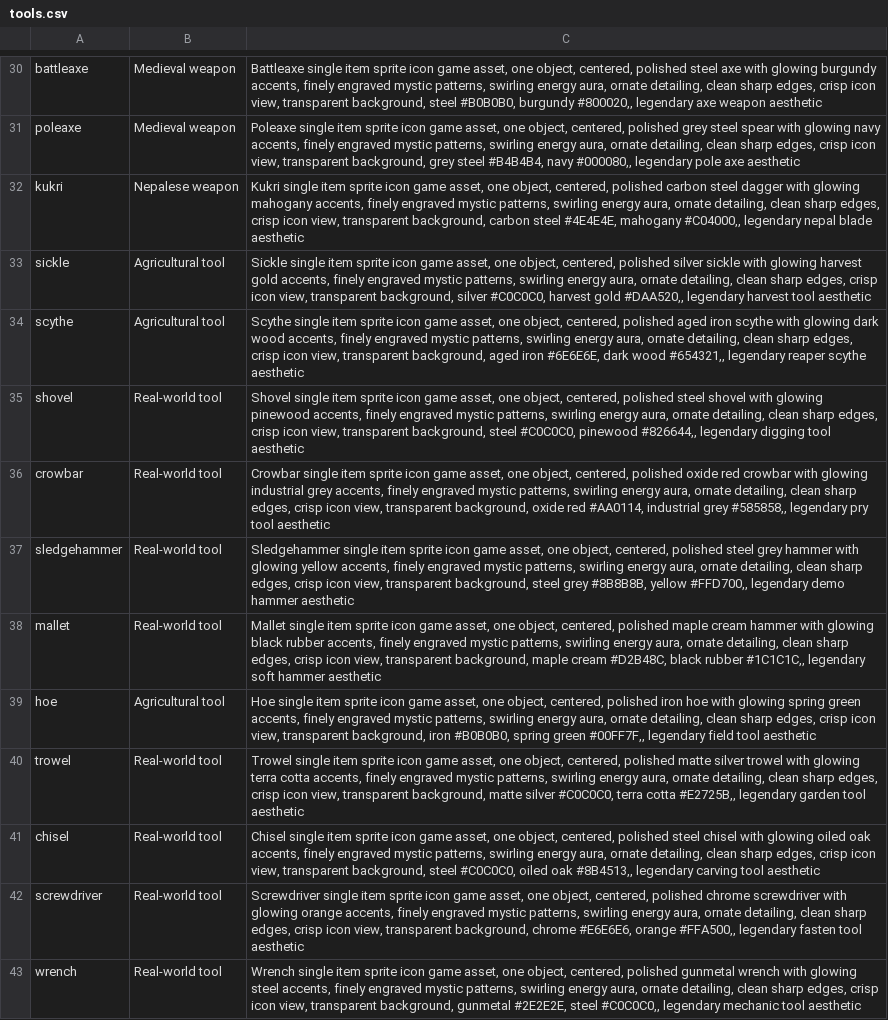
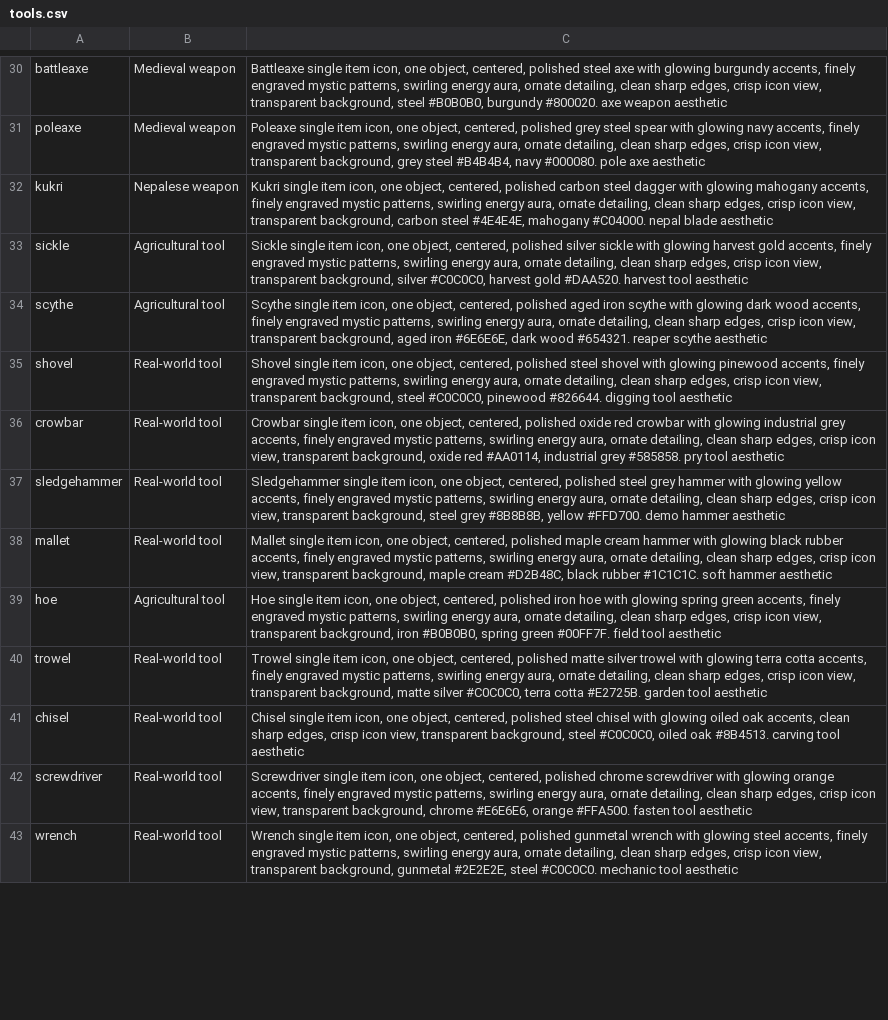
Before and after one commit to FowlFarmer/AutoSpriteRotator, a CSV file: datasets/tools.csv, drawn as a sheet; only a part is shown, gaps mark what is left out; the diff covers the shown part only; the diff names each change by its address in the sheet, - before the commit and + after, or states it on an @@ line.

```diff
--- a/datasets/tools.csv
+++ b/datasets/tools.csv
-C30: …single item sprite icon game asset, one object, centered, polished steel axe with glowing burgundy accents, finely engraved mystic patterns, swirling energy aura, ornate detailing, clean sharp edges, crisp icon view, transparent background, steel #B0B0B0, burgundy #800020,, legendary axe weapon…
+C30: …single item icon, one object, centered, polished steel axe with glowing burgundy accents, finely engraved mystic patterns, swirling energy aura, ornate detailing, clean sharp edges, crisp icon view, transparent background, steel #B0B0B0, burgundy #800020. axe weapon…
-C31: …single item sprite icon game asset, one object, centered, polished grey steel spear with glowing navy accents, finely engraved mystic patterns, swirling energy aura, ornate detailing, clean sharp edges, crisp icon view, transparent background, grey steel #B4B4B4, navy #000080,, legendary pole axe…
+C31: …single item icon, one object, centered, polished grey steel spear with glowing navy accents, finely engraved mystic patterns, swirling energy aura, ornate detailing, clean sharp edges, crisp icon view, transparent background, grey steel #B4B4B4, navy #000080. pole axe…
-C32: …single item sprite icon game asset, one object, centered, polished carbon steel dagger with glowing mahogany accents, finely engraved mystic patterns, swirling energy aura, ornate detailing, clean sharp edges, crisp icon view, transparent background, carbon steel #4E4E4E, mahogany #C04000,, legendary nepal blade…
+C32: …single item icon, one object, centered, polished carbon steel dagger with glowing mahogany accents, finely engraved mystic patterns, swirling energy aura, ornate detailing, clean sharp edges, crisp icon view, transparent background, carbon steel #4E4E4E, mahogany #C04000. nepal blade…
-C33: …single item sprite icon game asset, one object, centered, polished silver sickle with glowing harvest gold accents, finely engraved mystic patterns, swirling energy aura, ornate detailing, clean sharp edges, crisp icon view, transparent background, silver #C0C0C0, harvest gold #DAA520,, legendary harvest tool…
+C33: …single item icon, one object, centered, polished silver sickle with glowing harvest gold accents, finely engraved mystic patterns, swirling energy aura, ornate detailing, clean sharp edges, crisp icon view, transparent background, silver #C0C0C0, harvest gold #DAA520. harvest tool…
-C34: …single item sprite icon game asset, one object, centered, polished aged iron scythe with glowing dark wood accents, finely engraved mystic patterns, swirling energy aura, ornate detailing, clean sharp edges, crisp icon view, transparent background, aged iron #6E6E6E, dark wood #654321,, legendary reaper scythe…
+C34: …single item icon, one object, centered, polished aged iron scythe with glowing dark wood accents, finely engraved mystic patterns, swirling energy aura, ornate detailing, clean sharp edges, crisp icon view, transparent background, aged iron #6E6E6E, dark wood #654321. reaper scythe…
-C35: …single item sprite icon game asset, one object, centered, polished steel shovel with glowing pinewood accents, finely engraved mystic patterns, swirling energy aura, ornate detailing, clean sharp edges, crisp icon view, transparent background, steel #C0C0C0, pinewood #826644,, legendary digging tool…
+C35: …single item icon, one object, centered, polished steel shovel with glowing pinewood accents, finely engraved mystic patterns, swirling energy aura, ornate detailing, clean sharp edges, crisp icon view, transparent background, steel #C0C0C0, pinewood #826644. digging tool…
-C36: …single item sprite icon game asset, one object, centered, polished oxide red crowbar with glowing industrial grey accents, finely engraved mystic patterns, swirling energy aura, ornate detailing, clean sharp edges, crisp icon view, transparent background, oxide red #AA0114, industrial grey #585858,, legendary pry tool…
+C36: …single item icon, one object, centered, polished oxide red crowbar with glowing industrial grey accents, finely engraved mystic patterns, swirling energy aura, ornate detailing, clean sharp edges, crisp icon view, transparent background, oxide red #AA0114, industrial grey #585858. pry tool…
-C37: …single item sprite icon game asset, one object, centered, polished steel grey hammer with glowing yellow accents, finely engraved mystic patterns, swirling energy aura, ornate detailing, clean sharp edges, crisp icon view, transparent background, steel grey #8B8B8B, yellow #FFD700,, legendary demo hammer…
+C37: …single item icon, one object, centered, polished steel grey hammer with glowing yellow accents, finely engraved mystic patterns, swirling energy aura, ornate detailing, clean sharp edges, crisp icon view, transparent background, steel grey #8B8B8B, yellow #FFD700. demo hammer…
-C38: …single item sprite icon game asset, one object, centered, polished maple cream hammer with glowing black rubber accents, finely engraved mystic patterns, swirling energy aura, ornate detailing, clean sharp edges, crisp icon view, transparent background, maple cream #D2B48C, black rubber #1C1C1C,, legendary soft hammer…
+C38: …single item icon, one object, centered, polished maple cream hammer with glowing black rubber accents, finely engraved mystic patterns, swirling energy aura, ornate detailing, clean sharp edges, crisp icon view, transparent background, maple cream #D2B48C, black rubber #1C1C1C. soft hammer…
-C39: …single item sprite icon game asset, one object, centered, polished iron hoe with glowing spring green accents, finely engraved mystic patterns, swirling energy aura, ornate detailing, clean sharp edges, crisp icon view, transparent background, iron #B0B0B0, spring green #00FF7F,, legendary field tool…
+C39: …single item icon, one object, centered, polished iron hoe with glowing spring green accents, finely engraved mystic patterns, swirling energy aura, ornate detailing, clean sharp edges, crisp icon view, transparent background, iron #B0B0B0, spring green #00FF7F. field tool…
-C40: …single item sprite icon game asset, one object, centered, polished matte silver trowel with glowing terra cotta accents, finely engraved mystic patterns, swirling energy aura, ornate detailing, clean sharp edges, crisp icon view, transparent background, matte silver #C0C0C0, terra cotta #E2725B,, legendary garden tool…
+C40: …single item icon, one object, centered, polished matte silver trowel with glowing terra cotta accents, finely engraved mystic patterns, swirling energy aura, ornate detailing, clean sharp edges, crisp icon view, transparent background, matte silver #C0C0C0, terra cotta #E2725B. garden tool…
-C41: …single item sprite icon game asset, one object, centered, polished steel chisel with glowing oiled oak accents, finely engraved mystic patterns, swirling energy aura, ornate detailing, clean sharp edges, crisp icon view, transparent background, steel #C0C0C0, oiled oak #8B4513,, legendary carving tool…
+C41: …single item icon, one object, centered, polished steel chisel with glowing oiled oak accents, clean sharp edges, crisp icon view, transparent background, steel #C0C0C0, oiled oak #8B4513. carving tool…
-C42: …single item sprite icon game asset, one object, centered, polished chrome screwdriver with glowing orange accents, finely engraved mystic patterns, swirling energy aura, ornate detailing, clean sharp edges, crisp icon view, transparent background, chrome #E6E6E6, orange #FFA500,, legendary fasten tool…
+C42: …single item icon, one object, centered, polished chrome screwdriver with glowing orange accents, finely engraved mystic patterns, swirling energy aura, ornate detailing, clean sharp edges, crisp icon view, transparent background, chrome #E6E6E6, orange #FFA500. fasten tool…
-C43: …single item sprite icon game asset, one object, centered, polished gunmetal wrench with glowing steel accents, finely engraved mystic patterns, swirling energy aura, ornate detailing, clean sharp edges, crisp icon view, transparent background, gunmetal #2E2E2E, steel #C0C0C0,, legendary mechanic tool…
+C43: …single item icon, one object, centered, polished gunmetal wrench with glowing steel accents, finely engraved mystic patterns, swirling energy aura, ornate detailing, clean sharp edges, crisp icon view, transparent background, gunmetal #2E2E2E, steel #C0C0C0. mechanic tool…
```
Also changed, not shown: 86 edited cells elsewhere in this file, 8 other files.
